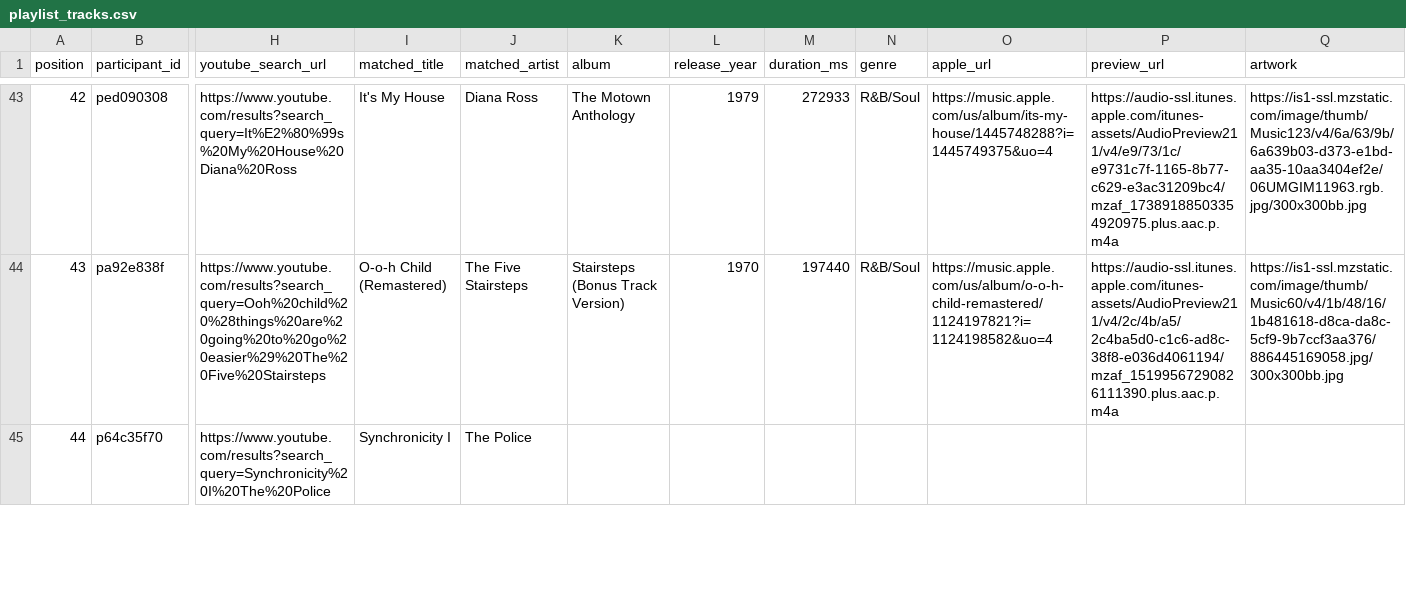
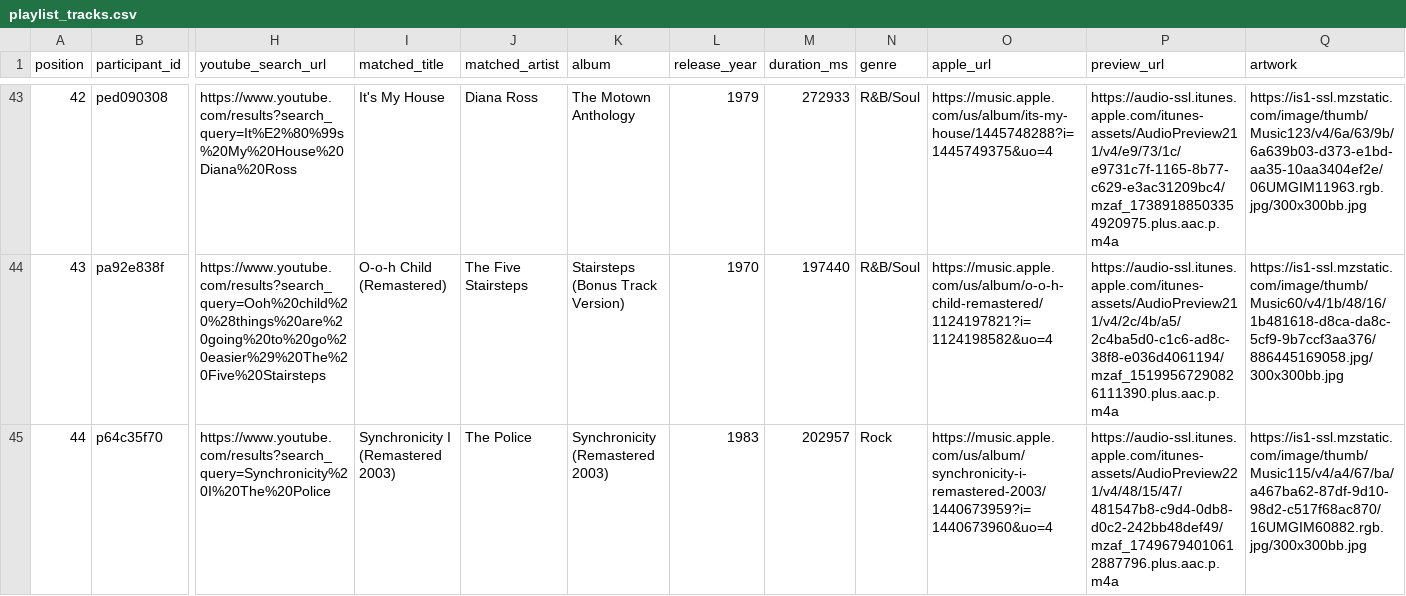
Before and after one commit to reisanar/SDIS-grad-26, a CSV file: docs/docs_data/playlist_tracks.csv, drawn as a sheet; only a part is shown, gaps mark what is left out; the diff covers the shown part only; the diff names each change by its address in the sheet, - before the commit and + after, or states it on an @@ line.

```diff
--- a/docs/docs_data/playlist_tracks.csv
+++ b/docs/docs_data/playlist_tracks.csv
-I45 (matched_title): Synchronicity I
+I45 (matched_title): Synchronicity I (Remastered 2003)
-K45 (album): (empty)
+K45 (album): Synchronicity (Remastered 2003)
-L45 (release_year): (empty)
+L45 (release_year): 1983
-M45 (duration_ms): (empty)
+M45 (duration_ms): 202957
-N45 (genre): (empty)
+N45 (genre): Rock
-O45 (apple_url): (empty)
+O45 (apple_url): https://music.apple.com/us/album/synchronicity-i-remastered-2003/1440673959?i=1440673960&uo=4
-P45 (preview_url): (empty)
+P45 (preview_url): https://audio-ssl.itunes.apple.com/itunes-assets/AudioPreview221/v4/48/15/47/481547b8-c9d4-0db8-d0c2-242bb48def49/mzaf_17496794010612887796.plus.aac.p.m4a
-Q45 (artwork): (empty)
+Q45 (artwork): https://is1-ssl.mzstatic.com/image/thumb/Music115/v4/a4/67/ba/a467ba62-87df-9d10-98d2-c517f68ac870/16UMGIM60882.rgb.jpg/300x300bb.jpg
```
Also changed, not shown: 18 edited cells elsewhere in this file, docs/docs_data/playlist_import.csv, docs_data/playlist_import.csv, 16 other files.
